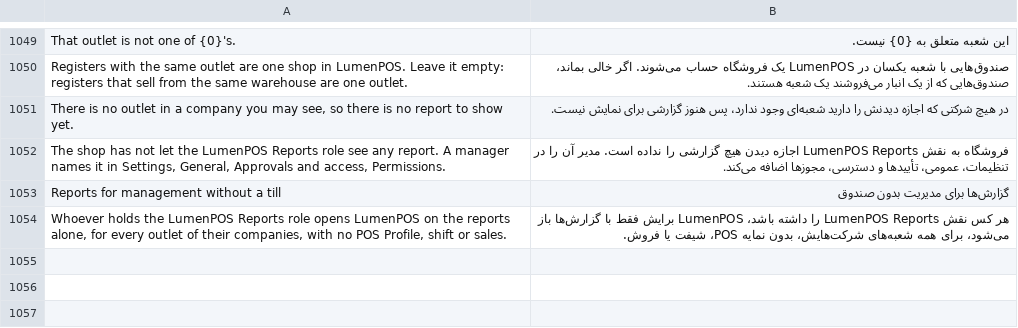
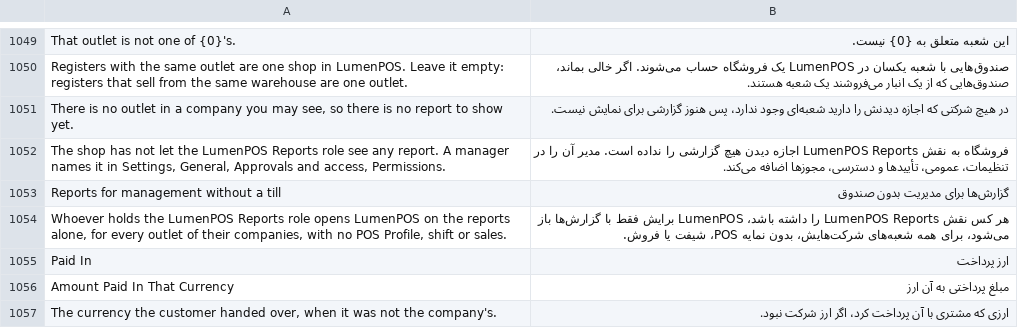
Before and after one commit to EsafeSolutions/Esafe-NewGenPOS, a CSV file: lumenpos/translations/fa.csv, drawn as a sheet; only a part is shown, gaps mark what is left out.

```diff
--- a/lumenpos/translations/fa.csv
+++ b/lumenpos/translations/fa.csv
@@ -1054 +1054,4 @@
 "Whoever holds the LumenPOS Reports role opens LumenPOS on the reports alone, for every outlet of their companies, with no POS Profile, shift or sales.","هر کس نقش LumenPOS Reports را داشته باشد، LumenPOS برایش فقط با گزارش‌ها باز می‌شود، برای همه شعبه‌های شرکت‌هایش، بدون نمایه POS، شیفت یا فروش."
+"Paid In","ارز پرداخت"
+"Amount Paid In That Currency","مبلغ پرداختی به آن ارز"
+"The currency the customer handed over, when it was not the company's.","ارزی که مشتری با آن پرداخت کرد، اگر ارز شرکت نبود."
```
Also changed, not shown: lumenpos/translations/ar.csv, lumenpos/translations/ru.csv, 54 other files.
